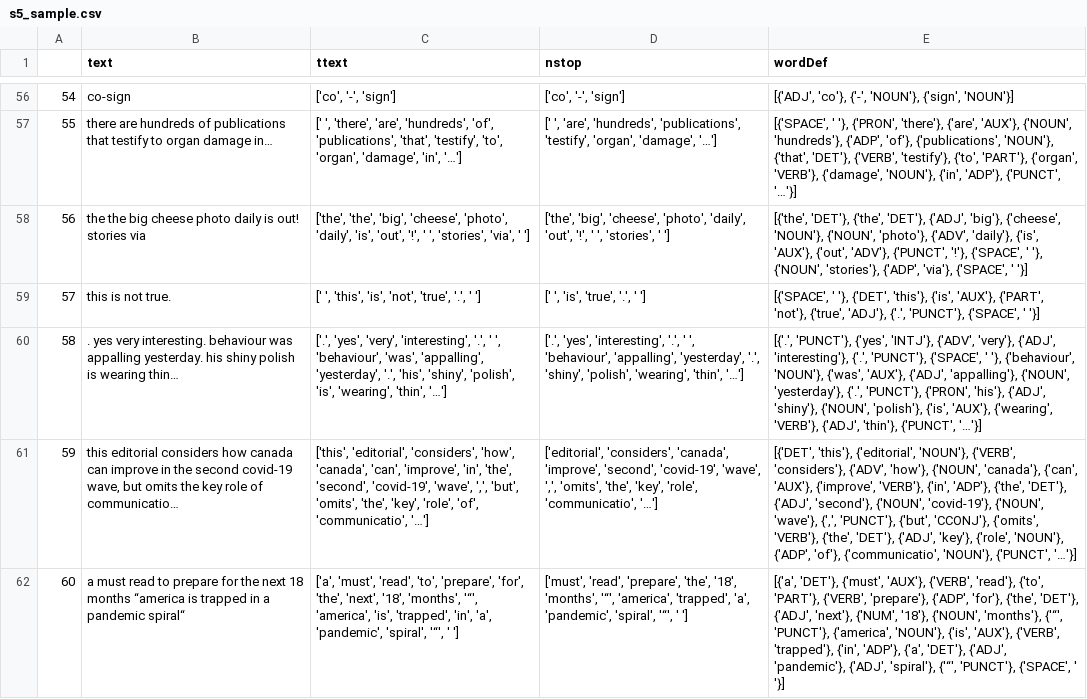
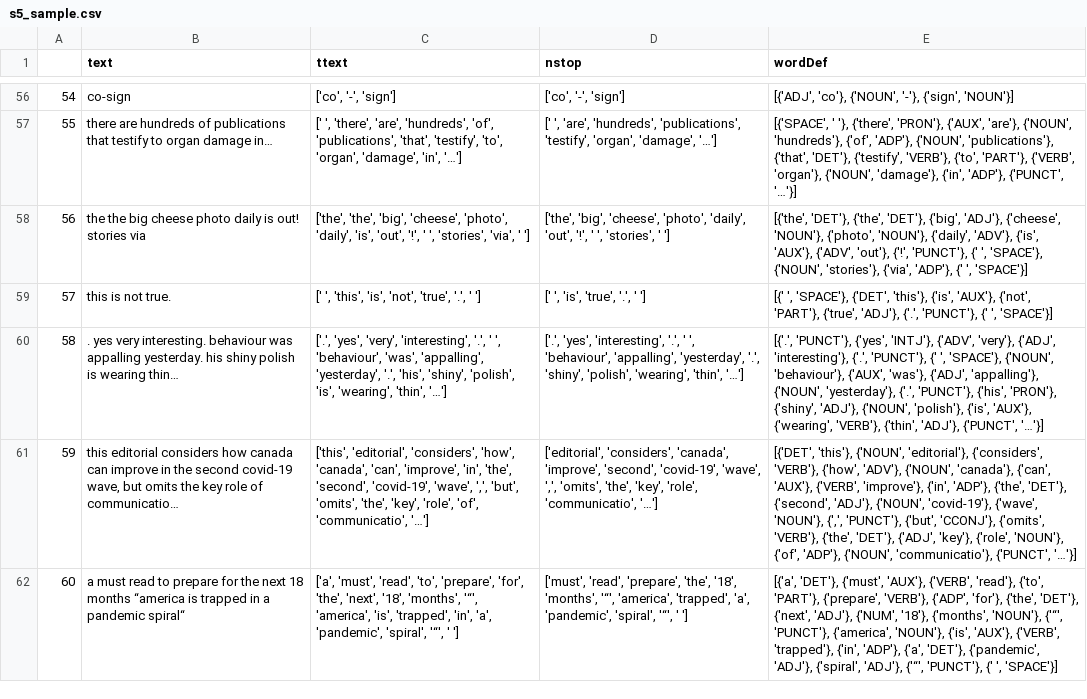
Before and after one commit to 0zyxel0/BDA_2021, a CSV file: step_5/s5_sample.csv, drawn as a sheet; only a part is shown, gaps mark what is left out; the diff covers the shown part only; the diff names each change by its address in the sheet, - before the commit and + after, or states it on an @@ line.

```diff
--- a/step_5/s5_sample.csv
+++ b/step_5/s5_sample.csv
-E56 (wordDef): [{'ADJ', 'co'}, {'-', 'NOUN'}, {'sign', 'NOUN'}]
+E56 (wordDef): [{'ADJ', 'co'}, {'NOUN', '-'}, {'sign', 'NOUN'}]
-E57 (wordDef): …' '}, {'PRON', 'there'}, {'are', 'AUX'}, {'NOUN', 'hundreds'}, {'ADP', 'of'}, {'publications', 'NOUN'}, {'that', 'DET'}, {'VERB', 'testify'}, {'to', 'PART'}, {'organ', 'VERB'}, {'damage', 'NOUN'}, {'in', 'ADP'},…
+E57 (wordDef): …' '}, {'there', 'PRON'}, {'AUX', 'are'}, {'NOUN', 'hundreds'}, {'of', 'ADP'}, {'NOUN', 'publications'}, {'that', 'DET'}, {'testify', 'VERB'}, {'to', 'PART'}, {'VERB', 'organ'}, {'NOUN', 'damage'}, {'in', 'ADP'},…
-E58 (wordDef): …{'the', 'DET'}, {'ADJ', 'big'}, {'cheese', 'NOUN'}, {'NOUN', 'photo'}, {'ADV', 'daily'}, {'is', 'AUX'}, {'out', 'ADV'}, {'PUNCT', '!'}, {'SPACE', ' '}, {'NOUN', 'stories'}, {'ADP', 'via'}, {'SPACE', ' '}]
+E58 (wordDef): …{'the', 'DET'}, {'big', 'ADJ'}, {'cheese', 'NOUN'}, {'photo', 'NOUN'}, {'daily', 'ADV'}, {'is', 'AUX'}, {'ADV', 'out'}, {'!', 'PUNCT'}, {' ', 'SPACE'}, {'NOUN', 'stories'}, {'via', 'ADP'}, {' ', 'SPACE'}]
-E59 (wordDef): [{'SPACE', ' '}, {'DET', 'this'}, {'is', 'AUX'}, {'PART', 'not'}, {'true', 'ADJ'}, {'.', 'PUNCT'}, {'SPACE', ' '}]
+E59 (wordDef): [{' ', 'SPACE'}, {'DET', 'this'}, {'is', 'AUX'}, {'not', 'PART'}, {'true', 'ADJ'}, {'.', 'PUNCT'}, {' ', 'SPACE'}]
-E60 (wordDef): …{'.', 'PUNCT'}, {'SPACE', ' '}, {'behaviour', 'NOUN'}, {'was', 'AUX'}, {'ADJ', 'appalling'}, {'NOUN', 'yesterday'}, {'.', 'PUNCT'}, {'PRON', 'his'}, {'ADJ', 'shiny'}, {'NOUN', 'polish'}, {'is', 'AUX'}, {'wearing', 'VERB'}, {'ADJ', 'thin'}, {'PUNCT', '…'}]
+E60 (wordDef): …{'.', 'PUNCT'}, {' ', 'SPACE'}, {'NOUN', 'behaviour'}, {'AUX', 'was'}, {'ADJ', 'appalling'}, {'NOUN', 'yesterday'}, {'.', 'PUNCT'}, {'his', 'PRON'}, {'shiny', 'ADJ'}, {'NOUN', 'polish'}, {'is', 'AUX'}, {'wearing', 'VERB'}, {'thin', 'ADJ'}, {'PUNCT', '…'}]
-E61 (wordDef): [{'DET', 'this'}, {'editorial', 'NOUN'}, {'VERB', 'considers'}, {'ADV', 'how'}, {'NOUN', 'canada'}, {'can', 'AUX'}, {'improve', 'VERB'}, {'in', 'ADP'}, {'the', 'DET'}, {'ADJ', 'second'}, {'NOUN', 'covid-19'}, {'NOUN', 'wave'}, {',', 'PUNCT'}, {'but', 'CCONJ'}, {'omits', 'VERB'}, {'the', 'DET'}, {'ADJ', 'key'}, {'role', 'NOUN'}, {'ADP', 'of'}, {'communicatio', 'NOUN'}, {'PUNCT', '…'}]
+E61 (wordDef): [{'DET', 'this'}, {'NOUN', 'editorial'}, {'considers', 'VERB'}, {'how', 'ADV'}, {'NOUN', 'canada'}, {'can', 'AUX'}, {'VERB', 'improve'}, {'in', 'ADP'}, {'the', 'DET'}, {'second', 'ADJ'}, {'NOUN', 'covid-19'}, {'wave', 'NOUN'}, {',', 'PUNCT'}, {'but', 'CCONJ'}, {'omits', 'VERB'}, {'the', 'DET'}, {'ADJ', 'key'}, {'role', 'NOUN'}, {'of', 'ADP'}, {'NOUN', 'communicatio'}, {'PUNCT', '…'}]
-E62 (wordDef): …{'to', 'PART'}, {'VERB', 'prepare'}, {'ADP', 'for'}, {'the', 'DET'}, {'ADJ', 'next'}, {'NUM', '18'}, {'NOUN', 'months'}, {'“', 'PUNCT'}, {'america', 'NOUN'}, {'is', 'AUX'}, {'VERB', 'trapped'}, {'in', 'ADP'}, {'a', 'DET'}, {'ADJ', 'pandemic'}, {'ADJ', 'spiral'}, {'“', 'PUNCT'}, {'SPACE', ' '}]
+E62 (wordDef): …{'to', 'PART'}, {'prepare', 'VERB'}, {'ADP', 'for'}, {'the', 'DET'}, {'next', 'ADJ'}, {'NUM', '18'}, {'months', 'NOUN'}, {'“', 'PUNCT'}, {'america', 'NOUN'}, {'is', 'AUX'}, {'VERB', 'trapped'}, {'in', 'ADP'}, {'a', 'DET'}, {'pandemic', 'ADJ'}, {'spiral', 'ADJ'}, {'“', 'PUNCT'}, {' ', 'SPACE'}]
```
Also changed, not shown: 192 edited cells elsewhere in this file, 1 other file.
